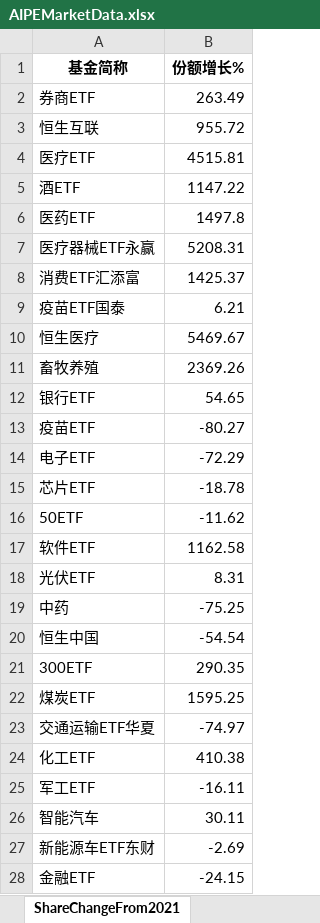
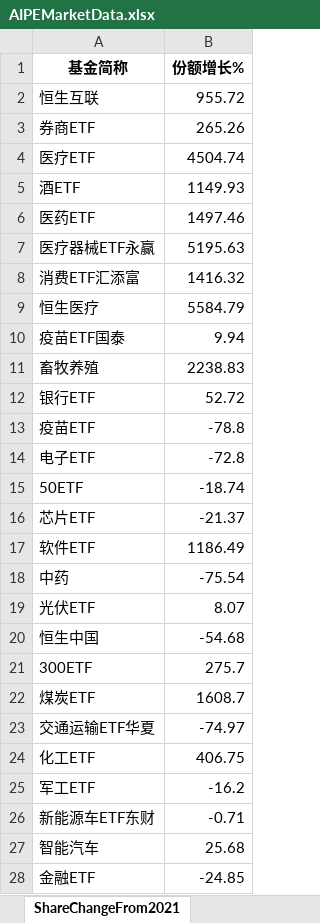
Before and after one commit to digital-era/AIPEMarketData, an Excel workbook: data/AIPEMarketData.xlsx, sheet ShareChangeFrom2021, drawn as a sheet; only a part is shown; values as stored, in another font and other column widths than the file's, no borders; removed rows and columns are numbered as before the commit, all else as after; the diff covers the shown part only; the diff names each change by its address in the sheet, - before the commit and + after, or states it on an @@ line.

```diff
--- a/data/AIPEMarketData.xlsx (sheet ShareChangeFrom2021)
+++ b/data/AIPEMarketData.xlsx (sheet ShareChangeFrom2021)
-row 2: 券商ETF | 263.49
+row 3: 券商ETF | 265.26
-B4 (份额增长%): 4515.81
+B4 (份额增长%): 4504.74
-B5 (份额增长%): 1147.22
+B5 (份额增长%): 1149.93
-B6 (份额增长%): 1497.8
+B6 (份额增长%): 1497.46
-B7 (份额增长%): 5208.31
+B7 (份额增长%): 5195.63
-B8 (份额增长%): 1425.37
+B8 (份额增长%): 1416.32
-row 9: 疫苗ETF国泰 | 6.21
-B9 (份额增长%): 5469.67
+B9 (份额增长%): 5584.79
+row 10: 疫苗ETF国泰 | 9.94
-B11 (份额增长%): 2369.26
+B11 (份额增长%): 2238.83
-B12 (份额增长%): 54.65
+B12 (份额增长%): 52.72
-B13 (份额增长%): -80.27
+B13 (份额增长%): -78.8
-B14 (份额增长%): -72.29
+B14 (份额增长%): -72.8
-row 15: 芯片ETF | -18.78
-B15 (份额增长%): -11.62
+B15 (份额增长%): -18.74
+row 16: 芯片ETF | -21.37
-B17 (份额增长%): 1162.58
+B17 (份额增长%): 1186.49
-row 18: 光伏ETF | 8.31
-B18 (份额增长%): -75.25
+B18 (份额增长%): -75.54
+row 19: 光伏ETF | 8.07
-B20 (份额增长%): -54.54
+B20 (份额增长%): -54.68
-B21 (份额增长%): 290.35
+B21 (份额增长%): 275.7
-B22 (份额增长%): 1595.25
+B22 (份额增长%): 1608.7
-B24 (份额增长%): 410.38
+B24 (份额增长%): 406.75
-B25 (份额增长%): -16.11
+B25 (份额增长%): -16.2
-row 26: 智能汽车 | 30.11
-B26 (份额增长%): -2.69
+B26 (份额增长%): -0.71
+row 27: 智能汽车 | 25.68
-B28 (份额增长%): -24.15
+B28 (份额增长%): -24.85
```
Also changed, not shown: 6 added rows, 6 removed rows and 24 edited cells elsewhere in this sheet, sheet DistributeHotIndustry, sheet PriceThisYearChange, sheet TopStockIn5DaysMainFund, sheet ShareThisYearChange, sheet PriceChangeFrom2021, sheet TopStockInTopPotScore, 7 more sheets, 15 other files.
